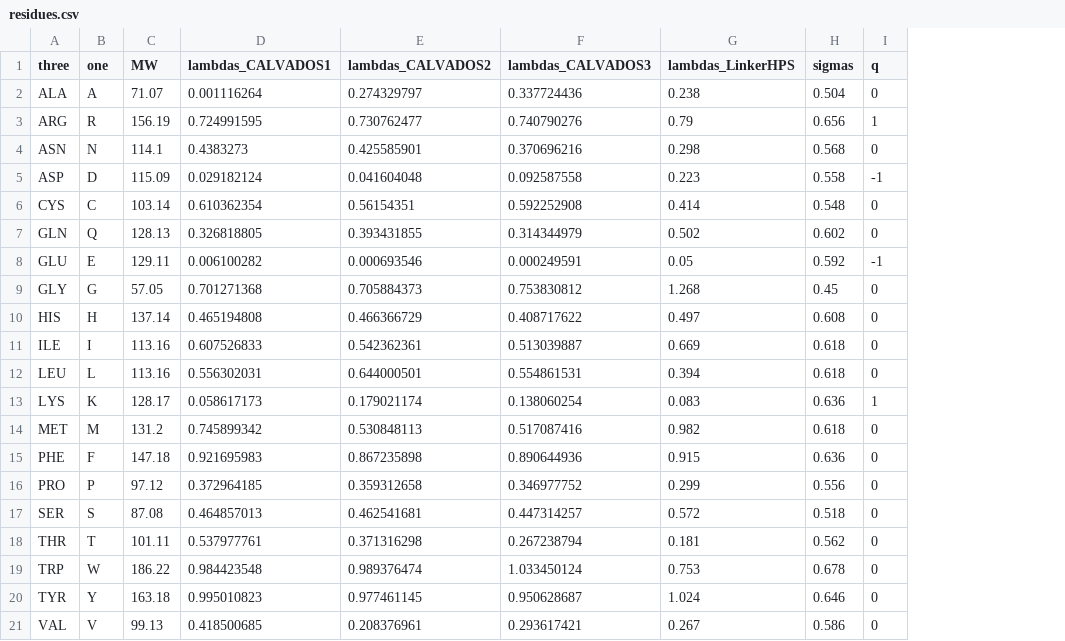
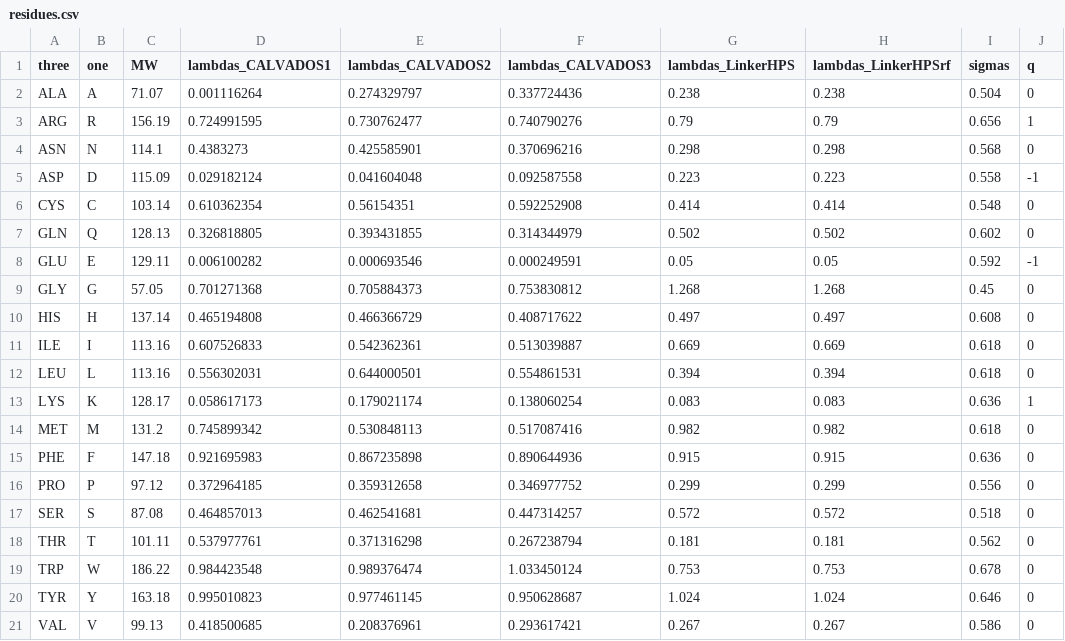
Before and after one commit to alextaylor314/2024-hps-simulations, a CSV file: data/params/residues.csv, drawn as a sheet; the diff names each change by its address in the sheet, - before the commit and + after, or states it on an @@ line.

Commit message:
Added parameters for a version of LinkerHPS with a reduced friction coefficient.

```diff
--- a/data/params/residues.csv
+++ b/data/params/residues.csv
+column H (lambdas_LinkerHPSrf), rows 2-21: 0.238 | 0.79 | 0.298 | 0.223 | 0.414 | 0.502 | 0.05 | 1.268 | 0.497 | 0.669 | 0.394 | 0.083 | 0.982 | 0.915 | 0.299 | 0.572 | 0.181 | 0.753 | 1.024 | 0.267
```
Also changed, not shown: 1 other file.
